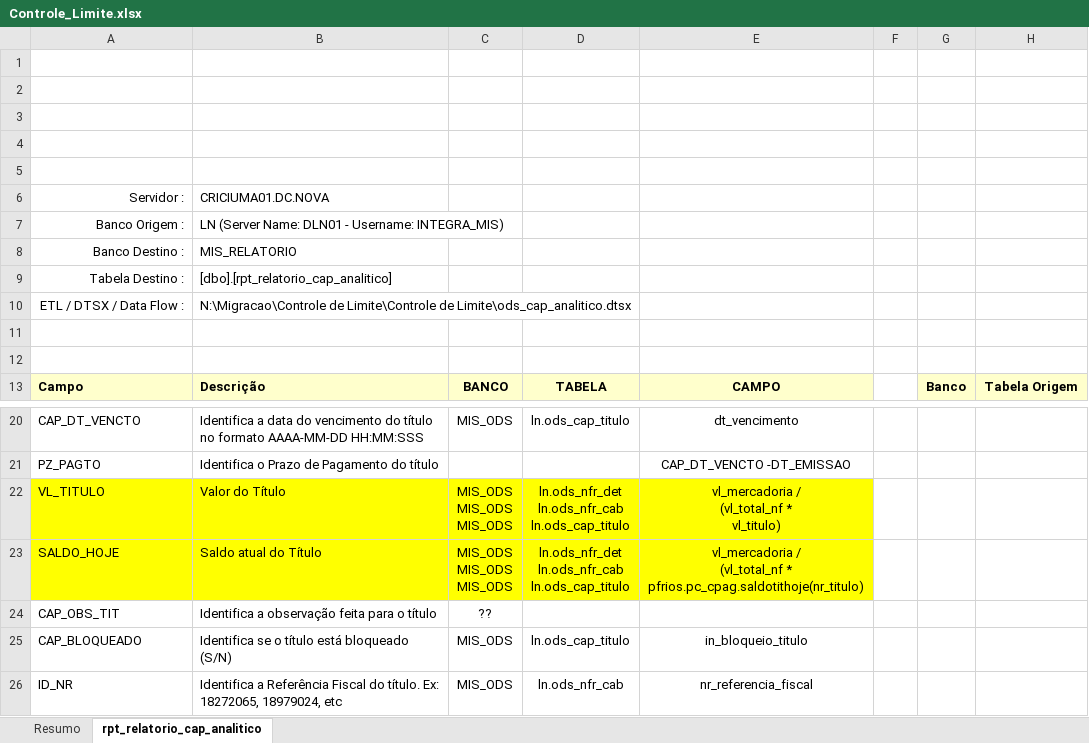
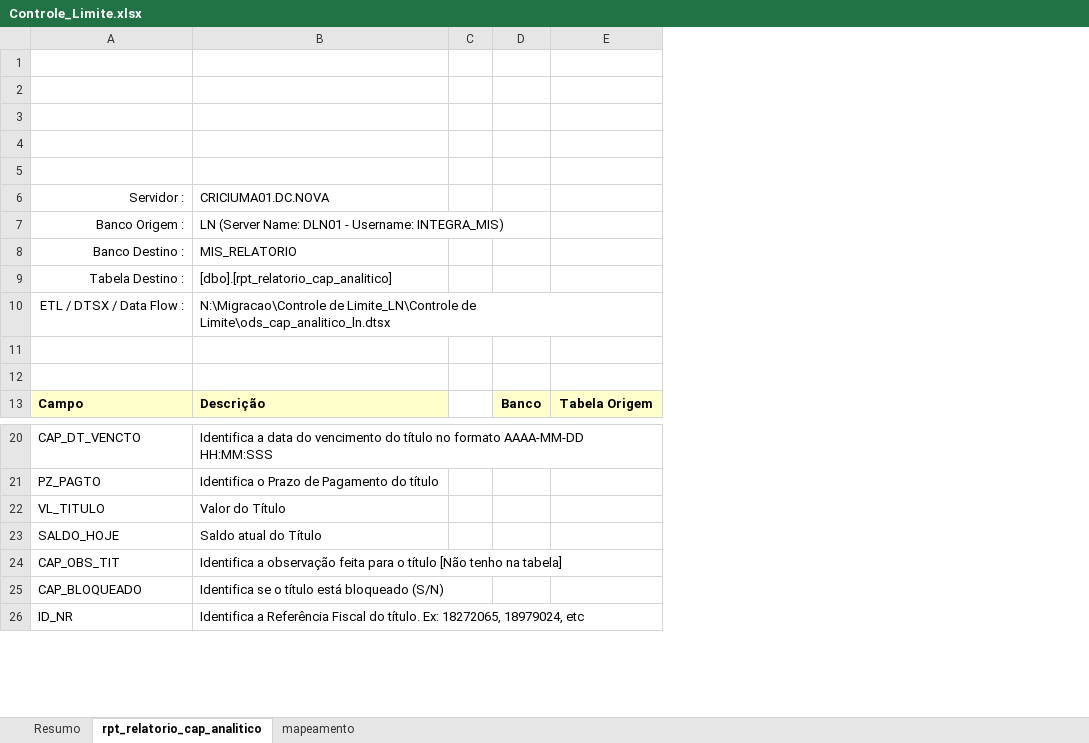
Before and after one commit to patricknaka/Nova, an Excel workbook: Documentação/Planilhas/Layouts/Controle_Limite.xlsx, sheet rpt_relatorio_cap_analitico, drawn as a sheet; only a part is shown, gaps mark what is left out; values as stored, in another font and other column widths than the file's, no borders; charts and pictures not drawn; removed rows and columns are numbered as before the commit, all else as after; ↵ is a line break in a cell; the diff names each change by its address in the sheet, - before the commit and + after, or states it on an @@ line.

```diff
--- a/Documentação/Planilhas/Layouts/Controle_Limite.xlsx (sheet rpt_relatorio_cap_analitico)
+++ b/Documentação/Planilhas/Layouts/Controle_Limite.xlsx (sheet rpt_relatorio_cap_analitico)
+sheet tab: mapeamento
-column C, row 13: BANCO; rows 20-26: MIS_ODS |  | MIS_ODS ↵ MIS_ODS ↵ MIS_ODS | MIS_ODS ↵ MIS_ODS ↵ MIS_ODS | ?? | MIS_ODS | MIS_ODS
-column D, row 13: TABELA; rows 20-26: ln.ods_cap_titulo |  | ln.ods_nfr_det ↵ ln.ods_nfr_cab ↵ ln.ods_cap_titulo | ln.ods_nfr_det ↵ ln.ods_nfr_cab ↵ ln.ods_cap_titulo |  | ln.ods_cap_titulo | ln.ods_nfr_cab
-column E, row 13: CAMPO; rows 20-26: dt_vencimento | CAP_DT_VENCTO -DT_EMISSAO | vl_mercadoria / ↵ (vl_total_nf * ↵ vl_titulo) | vl_mercadoria / ↵ (vl_total_nf * ↵ pfrios.pc_cpag.saldotithoje(nr_titulo) |  | in_bloqueio_titulo | nr_referencia_fiscal
-column F, empty
-column G, row 13: Banco
-column H, row 13: Tabela Origem
+column C, empty
+column D, row 13: Banco
+column E, row 13: Tabela Origem
-B10: N:\Migracao\Controle de Limite\Controle de Limite\ods_cap_analitico.dtsx
+B10: N:\Migracao\Controle de Limite_LN\Controle de Limite\ods_cap_analitico_ln.dtsx
-A22:B23 fill: #FFFF00
+A22:B23 fill: none
-B24: …o título
+B24: …o título [Não tenho na tabela]
```
Also changed, not shown: sheet Resumo, charts or pictures, Documentação/Planilhas/Mapeamento Stage LN.xlsx, Documentação/Planilhas/Partitions.xlsx, 2 other files.
